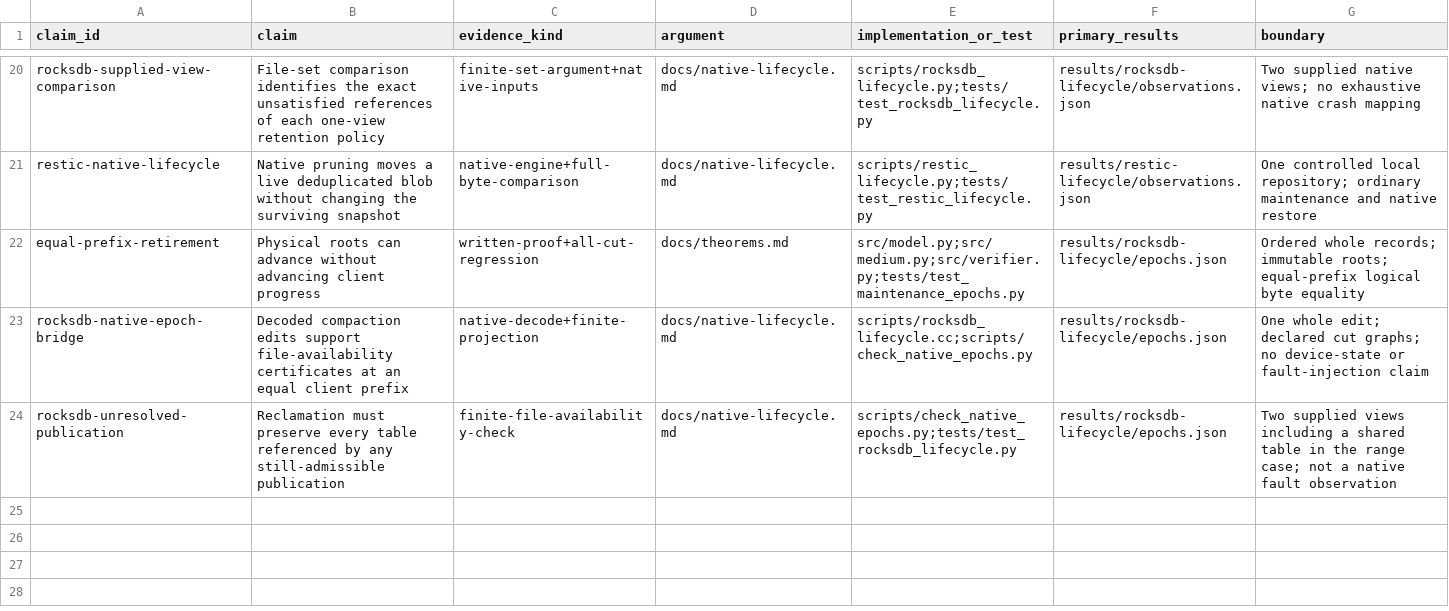
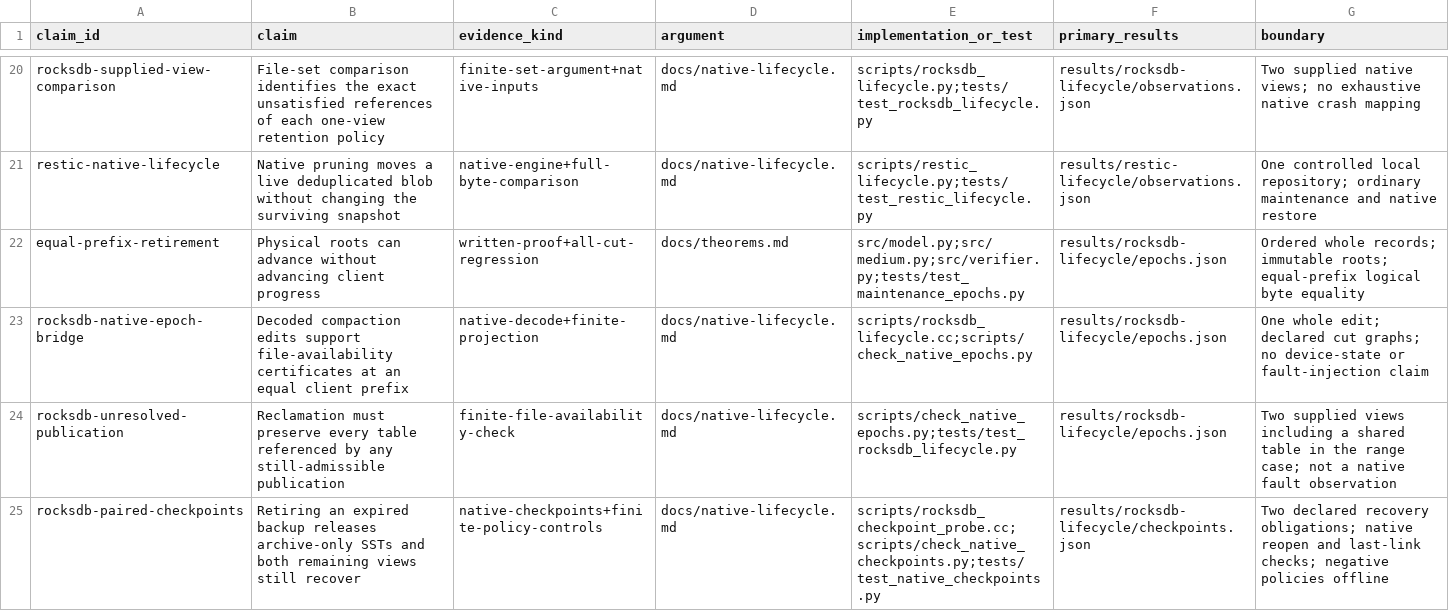
Before and after one commit to Haoyi-Zhang/RetirementFrontier, a CSV file: claim_evidence_ledger.csv, drawn as a sheet; only a part is shown, gaps mark what is left out; the diff names each change by its address in the sheet, - before the commit and + after, or states it on an @@ line.

Commit message:
Validate selective SST reclamation with paired native checkpoints

```diff
--- a/claim_evidence_ledger.csv
+++ b/claim_evidence_ledger.csv
+row 25: rocksdb-paired-checkpoints | Retiring an expired backup releases archive-only SSTs and both remaining views still recover | native-checkpoints+finite-policy-controls | docs/native-lifecycle.md | scripts/rocksdb_checkpoint_probe.cc;scripts/check_native_checkpoints.py;tests/test_native_checkpoints.py | results/rocksdb-lifecycle/checkpoints.json | Two declared recovery obligations; native reopen and last-link checks; negative policies offline
```
Also changed, not shown: 8 other files.
